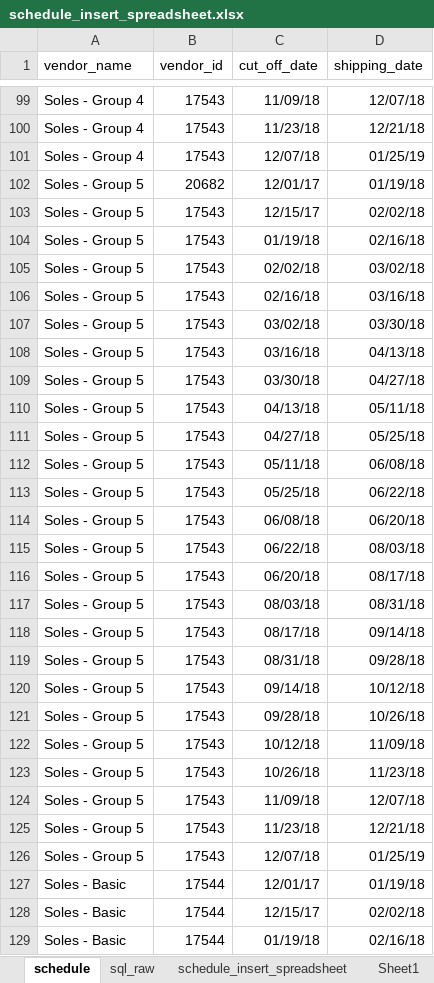
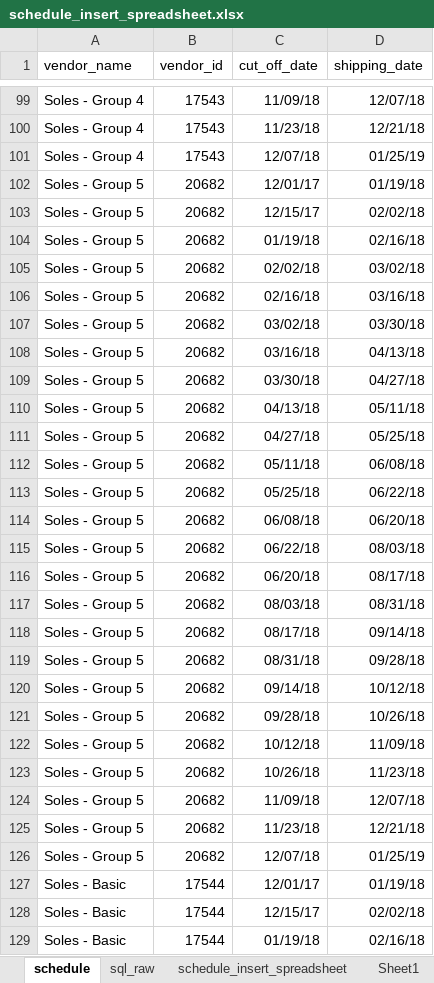
Before and after one commit to Git4SoDanca/purchase_planner, an Excel workbook: PurchaseOrder_Scheduler/schedule_insert_spreadsheet.xlsx, sheet schedule, drawn as a sheet; only a part is shown, gaps mark what is left out; values as stored, in another font and other column widths than the file's, no borders; the diff names each change by its address in the sheet, - before the commit and + after, or states it on an @@ line.

Commit message:
Updating spreadshee and sql  schedule files

```diff
--- a/PurchaseOrder_Scheduler/schedule_insert_spreadsheet.xlsx (sheet schedule)
+++ b/PurchaseOrder_Scheduler/schedule_insert_spreadsheet.xlsx (sheet schedule)
-B103:B126 (vendor_id): 17543
+B103:B126 (vendor_id): 20682
```
Also changed, not shown: sheet sql_raw, sheet schedule_insert_spreadsheet, 1 other file.
